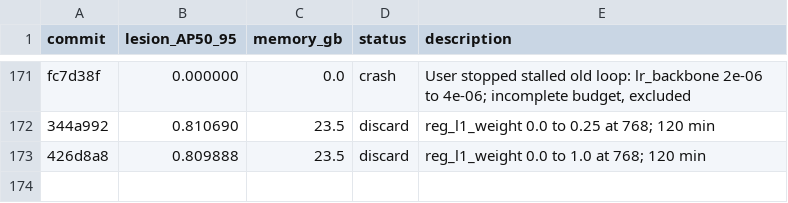
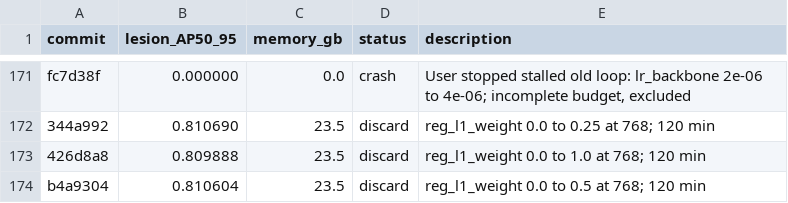
Before and after one commit to SCU-MILAB/AIBUS-CODE, a TSV file: distill/det_vjepa/results.tsv, drawn as a sheet; only a part is shown, gaps mark what is left out.

Commit message:
research(results): autoresearch_oct7_h172_reg_l1_weight_0p5

```diff
--- a/distill/det_vjepa/results.tsv
+++ b/distill/det_vjepa/results.tsv
@@ -173 +173,2 @@ fc7d38f	0.000000	0.0	crash	User stopped stalled old loop: lr_backbone 2e-06 to 4
 426d8a8	0.809888	23.5	discard	reg_l1_weight 0.0 to 1.0 at 768; 120 min
+b4a9304	0.810604	23.5	discard	reg_l1_weight 0.0 to 0.5 at 768; 120 min
```
Also changed, not shown: 1 other file.
